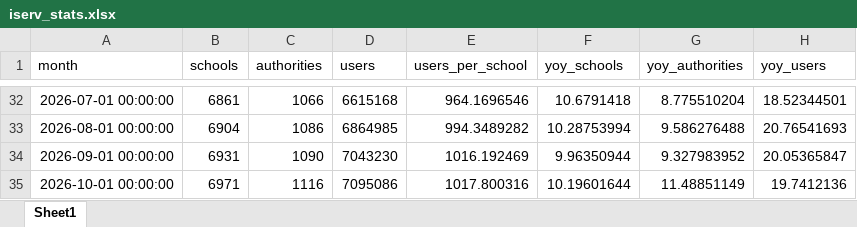
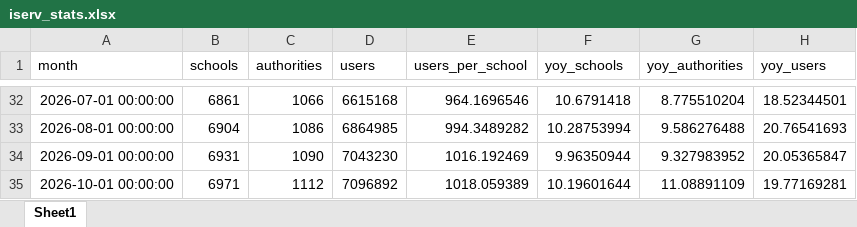
Before and after one commit to batuhanayverdi/iserv-monthly-stats, an Excel workbook: iserv_stats.xlsx, sheet Sheet1, drawn as a sheet; only a part is shown, gaps mark what is left out; values as stored, in another font and other column widths than the file's, no borders; the diff names each change by its address in the sheet, - before the commit and + after, or states it on an @@ line.

```diff
--- a/iserv_stats.xlsx (sheet Sheet1)
+++ b/iserv_stats.xlsx (sheet Sheet1)
-C35 (authorities): 1116
+C35 (authorities): 1112
-D35 (users): 7095086
+D35 (users): 7096892
-E35 (users_per_school): 1017.800316
+E35 (users_per_school): 1018.059389
-G35 (yoy_authorities): 11.48851149
+G35 (yoy_authorities): 11.08891109
-H35 (yoy_users): 19.7412136
+H35 (yoy_users): 19.77169281
```
